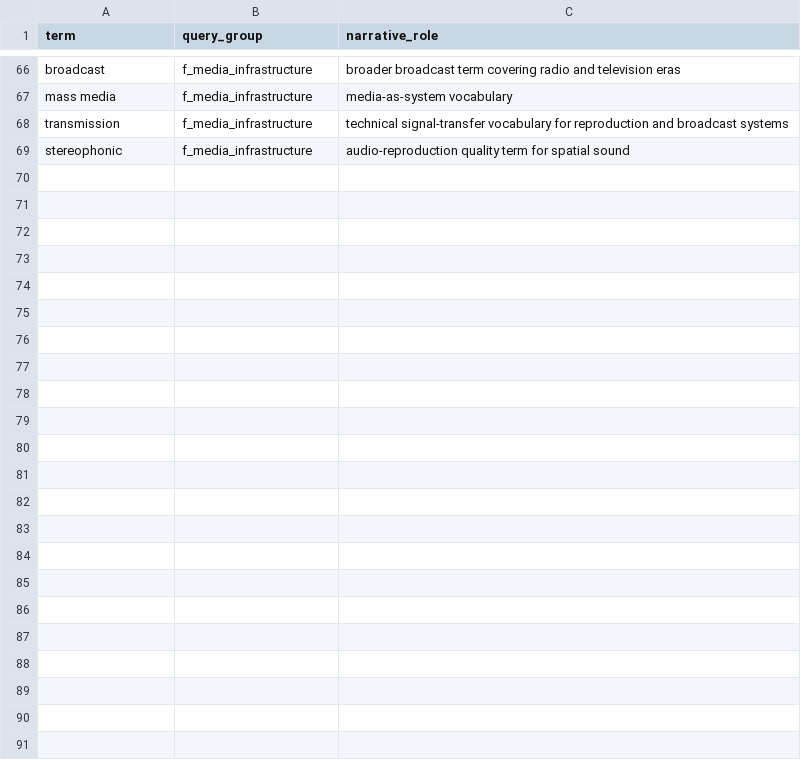
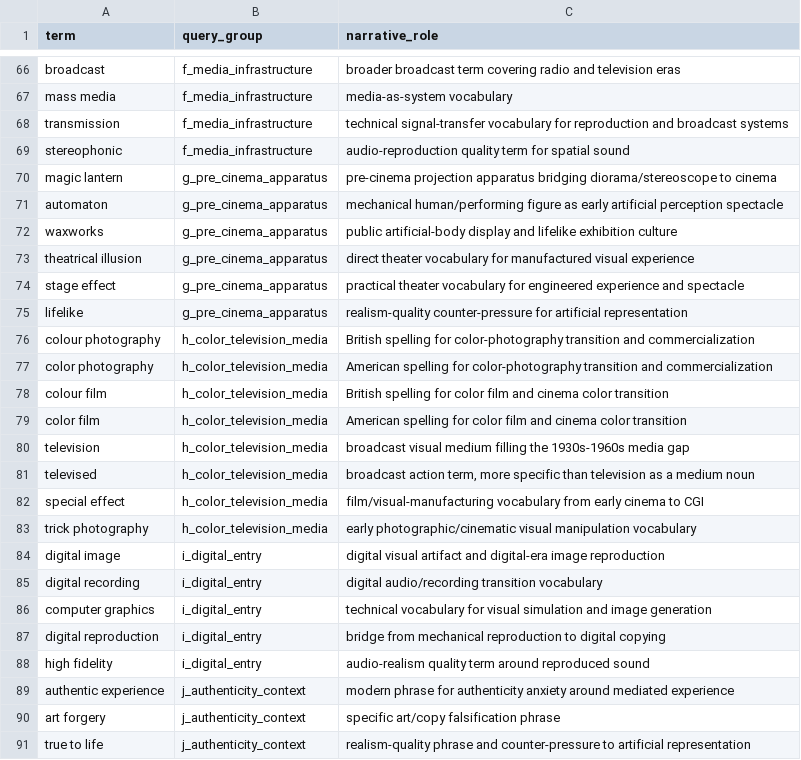
Before and after one commit to dpan538/Words-Over-Time, a CSV file: docs/research/artificial/chart_03_mechanical_reproduction/processed/chart_03_term_inventory.csv, drawn as a sheet; only a part is shown, gaps mark what is left out; the diff names each change by its address in the sheet, - before the commit and + after, or states it on an @@ line.

Commit message:
抓取填充时间线上的三个明显缺口
时间线上的三个明显缺口
根据 threshold crossing 的分布，现有数据在这三段有实质性空白：
缺口 A：1820–1877（pre-cinema 技术装置层）
diorama/stereoscope 之后，到 phonographic/cinematograph 之前，这段完全没有"人工感知装置"的词。缺的是 magic lantern（幻灯）、automaton（机械人偶）这类早期体验制造装置。
缺口 B：1930–1950（电视 + 彩色媒介）
talking picture/sound film 在 1928 出现之后，下一个threshold crossing 要等到 mass media（1931）和 stereophonic（1951），中间这二十年完全没有捕捉到电视和彩色摄影/电影的出现。
缺口 C：1980–1993（数字时代的入口）
从 moving image（1980）直接跳到 virtual reality（1990），缺少数字图像、数字录音这批词作为过渡。

结果：

terms：90

collected：90

missing / sparse / error：0

年度数据：19800 条，文件含表头所以 chart_03_ngram_long.csv 是 19801 行

metadata：90 条，见 chart_03_term_metadata.csv

脚本已更新：fetch_chart_03_reproduction.ts

新增四组 raw 文件也已生成：

g_pre_cinema_apparatus

h_color_television_media

i_digital_entry

j_authenticity_context

初步读数很有用：

缺口 A：magic lantern 峰值 1869，lifelike 峰值 1871，确实把 diorama/stereoscope 到 phonographic 之间补起来了。

缺口 B：color film 1935 过 0.1/m、1954 过 1/m；television 峰值 1953，是 1930-1950 段最强锚点，但早期 crossing 明显要小心。

缺口 C：computer graphics 1978 过 1/m、1986 峰值；digital image 1998 过 1/m、1999 峰值，数字入口补上了。

真实性补充里，true to life 比 authentic experience 和 art forgery 更能上图，1862 过 0.1/m，1943 峰值。

```diff
--- a/docs/research/artificial/chart_03_mechanical_reproduction/processed/chart_03_term_inventory.csv
+++ b/docs/research/artificial/chart_03_mechanical_reproduction/processed/chart_03_term_inventory.csv
+row 70: magic lantern | g_pre_cinema_apparatus | pre-cinema projection apparatus bridging diorama/stereoscope to cinema
+row 71: automaton | g_pre_cinema_apparatus | mechanical human/performing figure as early artificial perception spectacle
+row 72: waxworks | g_pre_cinema_apparatus | public artificial-body display and lifelike exhibition culture
+row 73: theatrical illusion | g_pre_cinema_apparatus | direct theater vocabulary for manufactured visual experience
+row 74: stage effect | g_pre_cinema_apparatus | practical theater vocabulary for engineered experience and spectacle
+row 75: lifelike | g_pre_cinema_apparatus | realism-quality counter-pressure for artificial representation
+row 76: colour photography | h_color_television_media | British spelling for color-photography transition and commercialization
+row 77: color photography | h_color_television_media | American spelling for color-photography transition and commercialization
+row 78: colour film | h_color_television_media | British spelling for color film and cinema color transition
+row 79: color film | h_color_television_media | American spelling for color film and cinema color transition
+row 80: television | h_color_television_media | broadcast visual medium filling the 1930s-1960s media gap
+row 81: televised | h_color_television_media | broadcast action term, more specific than television as a medium noun
+row 82: special effect | h_color_television_media | film/visual-manufacturing vocabulary from early cinema to CGI
+row 83: trick photography | h_color_television_media | early photographic/cinematic visual manipulation vocabulary
+row 84: digital image | i_digital_entry | digital visual artifact and digital-era image reproduction
+row 85: digital recording | i_digital_entry | digital audio/recording transition vocabulary
+row 86: computer graphics | i_digital_entry | technical vocabulary for visual simulation and image generation
+row 87: digital reproduction | i_digital_entry | bridge from mechanical reproduction to digital copying
+row 88: high fidelity | i_digital_entry | audio-realism quality term around reproduced sound
+row 89: authentic experience | j_authenticity_context | modern phrase for authenticity anxiety around mediated experience
+row 90: art forgery | j_authenticity_context | specific art/copy falsification phrase
+row 91: true to life | j_authenticity_context | realism-quality phrase and counter-pressure to artificial representation
```
Also changed, not shown: 10 other files.
